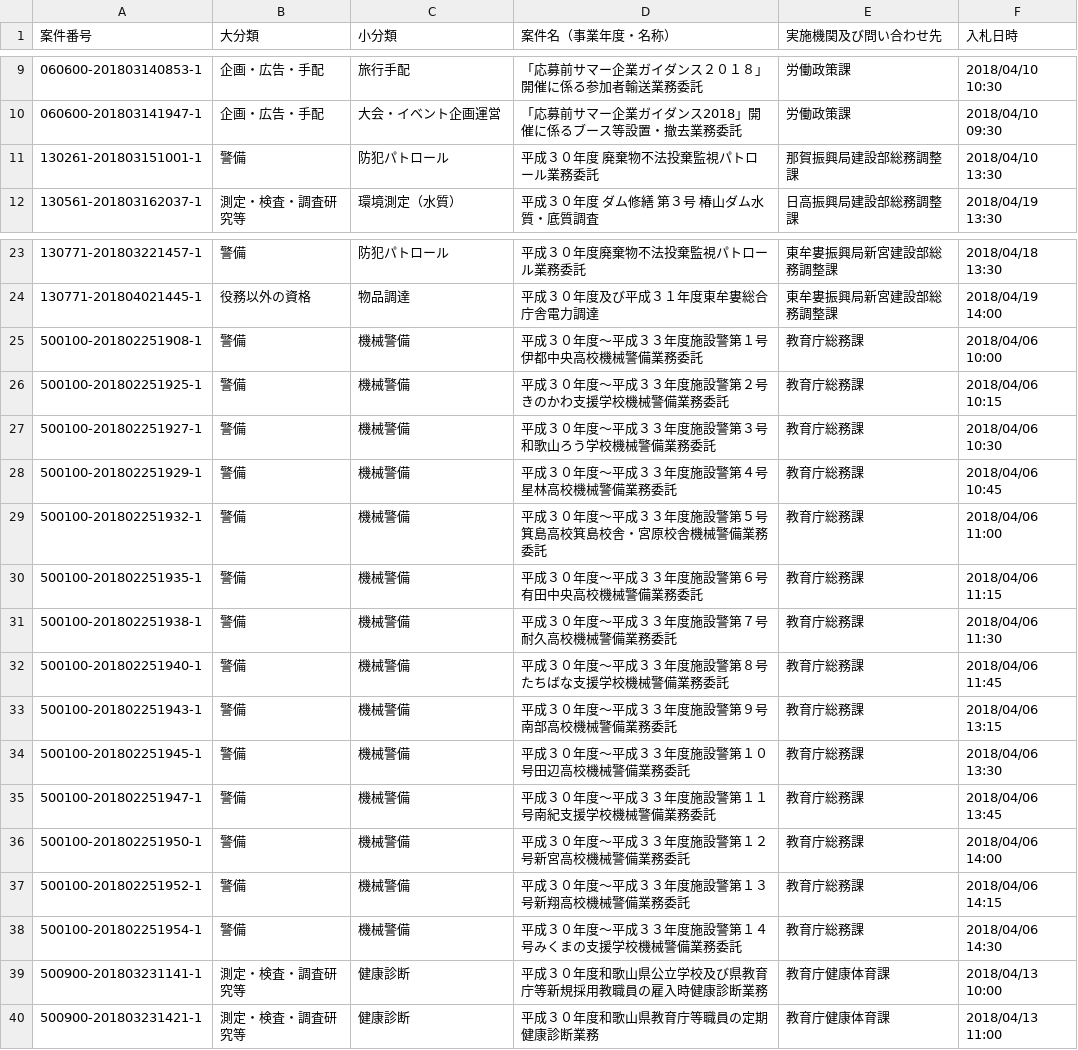
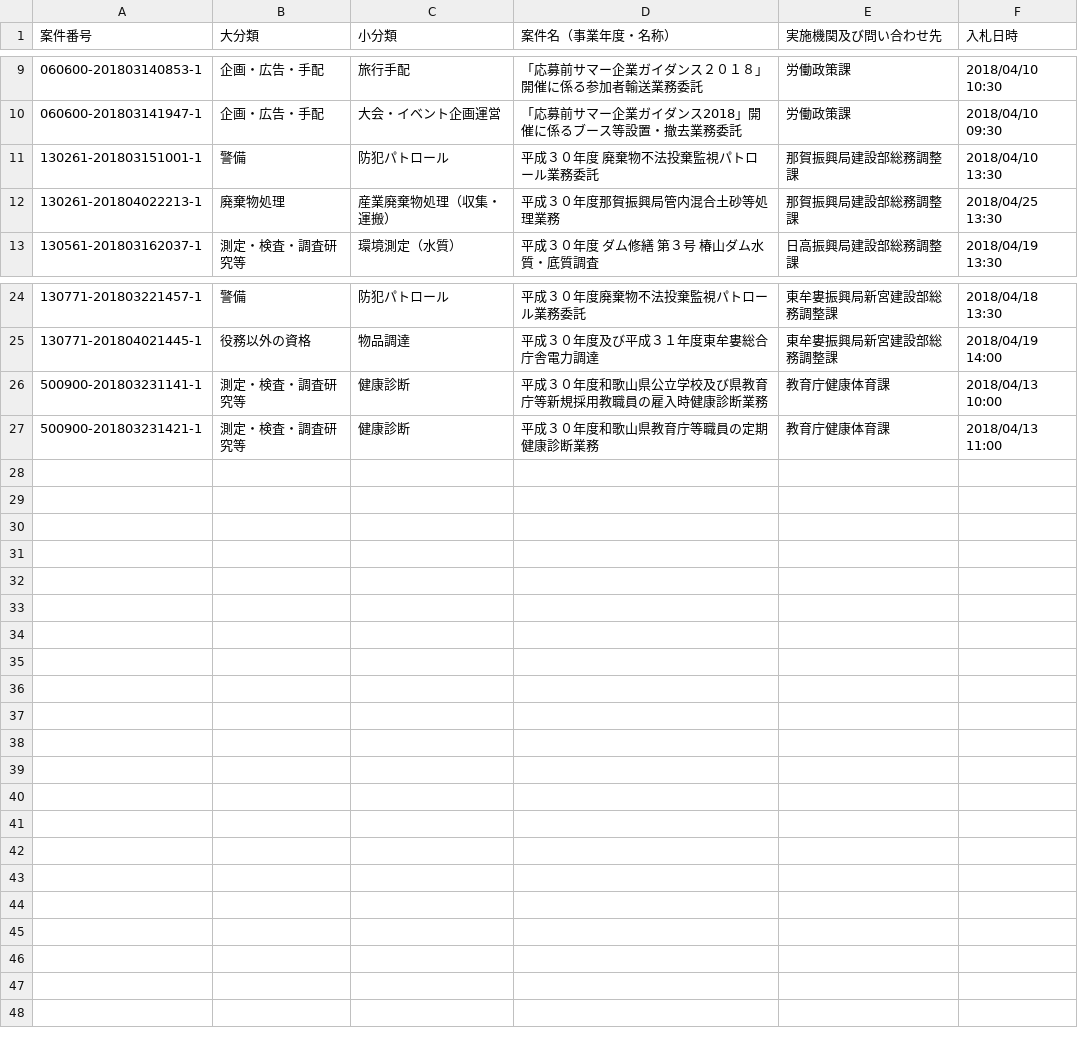
Before and after one commit to wakayama-pref-org/Services-procurement-bid--estimate--information_General-competitive-bidding-conditionally, a CSV file: csv/services-procurement-bid--estimate--information_general-competitive-bidding-conditionally.csv, drawn as a sheet; only a part is shown, gaps mark what is left out; removed rows and columns are numbered as before the commit, all else as after; the diff names each change by its address in the sheet, - before the commit and + after, or states it on an @@ line.

```diff
--- a/csv/services-procurement-bid--estimate--information_general-competitive-bidding-conditionally.csv
+++ b/csv/services-procurement-bid--estimate--information_general-competitive-bidding-conditionally.csv
+row 12: 130261-201804022213-1 | 廃棄物処理 | 産業廃棄物処理（収集・運搬） | 平成３０年度那賀振興局管内混合土砂等処理業務 | 那賀振興局建設部総務調整課 | 2018/04/25 13:30
-row 25: 500100-201802251908-1 | 警備 | 機械警備 | 平成３０年度〜平成３３年度施設警第１号伊都中央高校機械警備業務委託 | 教育庁総務課 | 2018/04/06 10:00
-row 26: 500100-201802251925-1 | 警備 | 機械警備 | 平成３０年度〜平成３３年度施設警第２号きのかわ支援学校機械警備業務委託 | 教育庁総務課 | 2018/04/06 10:15
-row 27: 500100-201802251927-1 | 警備 | 機械警備 | 平成３０年度〜平成３３年度施設警第３号和歌山ろう学校機械警備業務委託 | 教育庁総務課 | 2018/04/06 10:30
-row 28: 500100-201802251929-1 | 警備 | 機械警備 | 平成３０年度〜平成３３年度施設警第４号星林高校機械警備業務委託 | 教育庁総務課 | 2018/04/06 10:45
-row 29: 500100-201802251932-1 | 警備 | 機械警備 | 平成３０年度〜平成３３年度施設警第５号箕島高校箕島校舎・宮原校舎機械警備業務委託 | 教育庁総務課 | 2018/04/06 11:00
-row 30: 500100-201802251935-1 | 警備 | 機械警備 | 平成３０年度〜平成３３年度施設警第６号有田中央高校機械警備業務委託 | 教育庁総務課 | 2018/04/06 11:15
-row 31: 500100-201802251938-1 | 警備 | 機械警備 | 平成３０年度〜平成３３年度施設警第７号耐久高校機械警備業務委託 | 教育庁総務課 | 2018/04/06 11:30
-row 32: 500100-201802251940-1 | 警備 | 機械警備 | 平成３０年度〜平成３３年度施設警第８号たちばな支援学校機械警備業務委託 | 教育庁総務課 | 2018/04/06 11:45
-row 33: 500100-201802251943-1 | 警備 | 機械警備 | 平成３０年度〜平成３３年度施設警第９号南部高校機械警備業務委託 | 教育庁総務課 | 2018/04/06 13:15
-row 34: 500100-201802251945-1 | 警備 | 機械警備 | 平成３０年度〜平成３３年度施設警第１０号田辺高校機械警備業務委託 | 教育庁総務課 | 2018/04/06 13:30
-row 35: 500100-201802251947-1 | 警備 | 機械警備 | 平成３０年度〜平成３３年度施設警第１１号南紀支援学校機械警備業務委託 | 教育庁総務課 | 2018/04/06 13:45
-row 36: 500100-201802251950-1 | 警備 | 機械警備 | 平成３０年度〜平成３３年度施設警第１２号新宮高校機械警備業務委託 | 教育庁総務課 | 2018/04/06 14:00
-row 37: 500100-201802251952-1 | 警備 | 機械警備 | 平成３０年度〜平成３３年度施設警第１３号新翔高校機械警備業務委託 | 教育庁総務課 | 2018/04/06 14:15
-row 38: 500100-201802251954-1 | 警備 | 機械警備 | 平成３０年度〜平成３３年度施設警第１４号みくまの支援学校機械警備業務委託 | 教育庁総務課 | 2018/04/06 14:30
```
Also changed, not shown: 1 other file.
